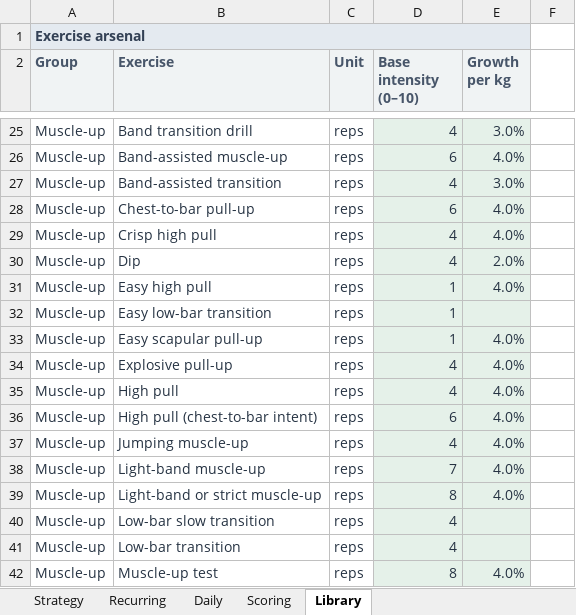
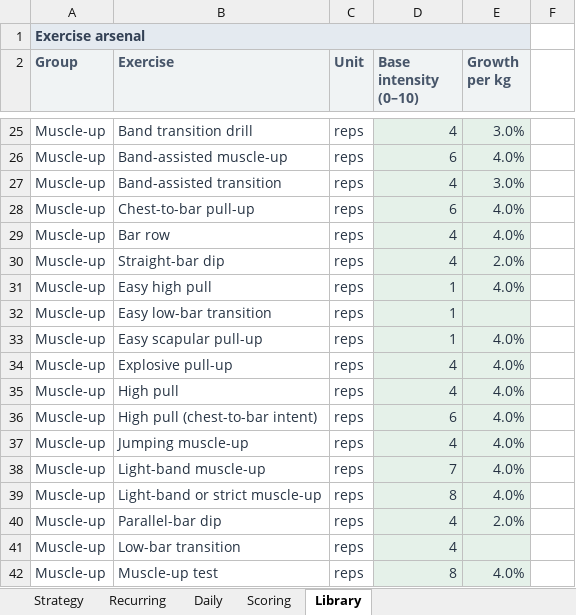
Before and after one commit to trainvent/obsidian-sports-plugin-releases, an Excel workbook: templates/Training-Example.xlsx, sheet Library, drawn as a sheet; only a part is shown, gaps mark what is left out; values as stored, in another font and other column widths than the file's, no borders; table styles not drawn; the diff covers the shown part only; the diff names each change by its address in the sheet, - before the commit and + after, or states it on an @@ line.

```diff
--- a/templates/Training-Example.xlsx (sheet Library)
+++ b/templates/Training-Example.xlsx (sheet Library)
-B29 (Exercise): Crisp high pull
+B29 (Exercise): Bar row
-B30 (Exercise): Dip
+B30 (Exercise): Straight-bar dip
-B40 (Exercise): Low-bar slow transition
+B40 (Exercise): Parallel-bar dip
-E40 (Growth per kg): (empty)
+E40 (Growth per kg): 2.0%
```
Also changed, not shown: 5 added rows, 5 removed rows and 12 edited cells elsewhere in this sheet, sheet Scoring, sheet Daily, sheet Strategy, sheet Recurring, formulas that keep their value, 7 other files.
